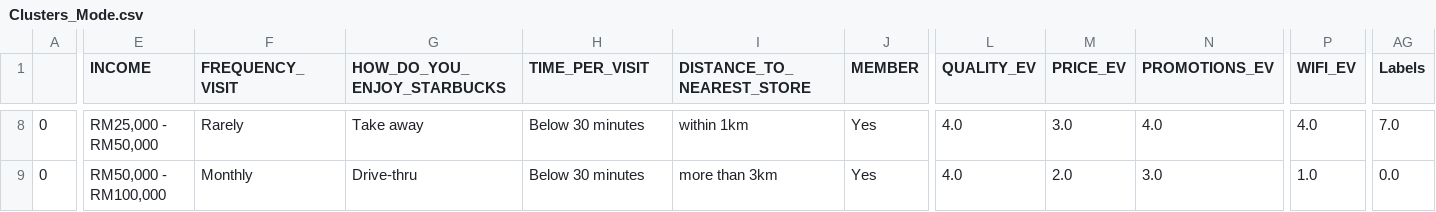
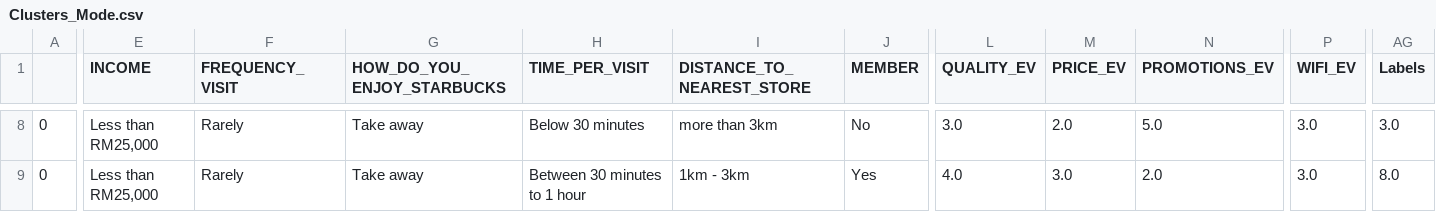
Before and after one commit to analuizaypessoa-zz/Customer_Segmentation, a CSV file: Outputs/Clusters_Mode.csv, drawn as a sheet; only a part is shown, gaps mark what is left out; the diff covers the shown part only; the diff names each change by its address in the sheet, - before the commit and + after, or states it on an @@ line.

```diff
--- a/Outputs/Clusters_Mode.csv
+++ b/Outputs/Clusters_Mode.csv
-E8 (INCOME): RM25,000 - RM50,000
+E8 (INCOME): Less than RM25,000
-I8 (DISTANCE_TO_NEAREST_STORE): within 1km
+I8 (DISTANCE_TO_NEAREST_STORE): more than 3km
-J8 (MEMBER): Yes
+J8 (MEMBER): No
-L8 (QUALITY_EV): 4.0
+L8 (QUALITY_EV): 3.0
-M8 (PRICE_EV): 3.0
+M8 (PRICE_EV): 2.0
-N8 (PROMOTIONS_EV): 4.0
+N8 (PROMOTIONS_EV): 5.0
-P8 (WIFI_EV): 4.0
+P8 (WIFI_EV): 3.0
-AG8 (Labels): 7.0
+AG8 (Labels): 3.0
-E9 (INCOME): RM50,000 - RM100,000
+E9 (INCOME): Less than RM25,000
-F9 (FREQUENCY_VISIT): Monthly
+F9 (FREQUENCY_VISIT): Rarely
-G9 (HOW_DO_YOU_ENJOY_STARBUCKS): Drive-thru
+G9 (HOW_DO_YOU_ENJOY_STARBUCKS): Take away
-H9 (TIME_PER_VISIT): Below 30 minutes
+H9 (TIME_PER_VISIT): Between 30 minutes to 1 hour
-I9 (DISTANCE_TO_NEAREST_STORE): more than 3km
+I9 (DISTANCE_TO_NEAREST_STORE): 1km - 3km
-M9 (PRICE_EV): 2.0
+M9 (PRICE_EV): 3.0
-N9 (PROMOTIONS_EV): 3.0
+N9 (PROMOTIONS_EV): 2.0
-P9 (WIFI_EV): 1.0
+P9 (WIFI_EV): 3.0
-AG9 (Labels): 0.0
+AG9 (Labels): 8.0
```
Also changed, not shown: 94 edited cells elsewhere in this file, 25 other files.
